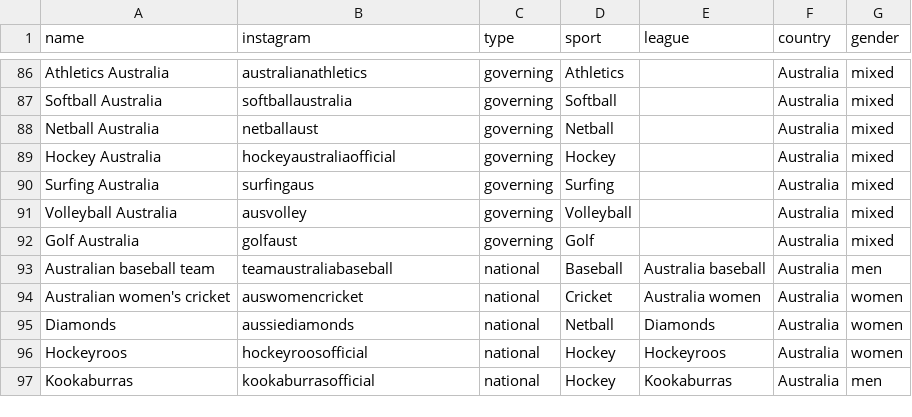
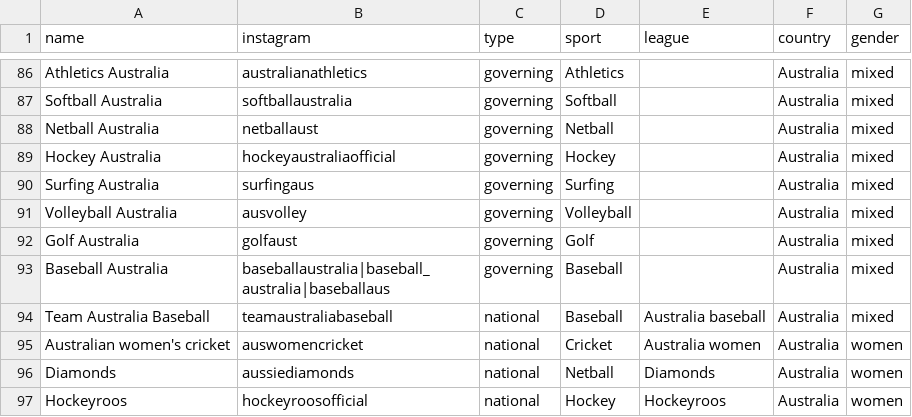
Before and after one commit to YosemiteDan/SocialRankingsV2, a CSV file: data/organisations.csv, drawn as a sheet; only a part is shown, gaps mark what is left out; the shorter side is filled out with more unchanged rows.

```diff
--- a/data/organisations.csv
+++ b/data/organisations.csv
@@ -92,3 +92,4 @@ Volleyball Australia,ausvolley,governing,Volleyball,,Australia,mixed
 Golf Australia,golfaust,governing,Golf,,Australia,mixed
-Australian baseball team,teamaustraliabaseball,national,Baseball,Australia baseball,Australia,men
+Baseball Australia,baseballaustralia|baseball_australia|baseballaus,governing,Baseball,,Australia,mixed
+Team Australia Baseball,teamaustraliabaseball,national,Baseball,Australia baseball,Australia,mixed
 Australian women's cricket,auswomencricket,national,Cricket,Australia women,Australia,women
```
Also changed, not shown: 1 other file.
